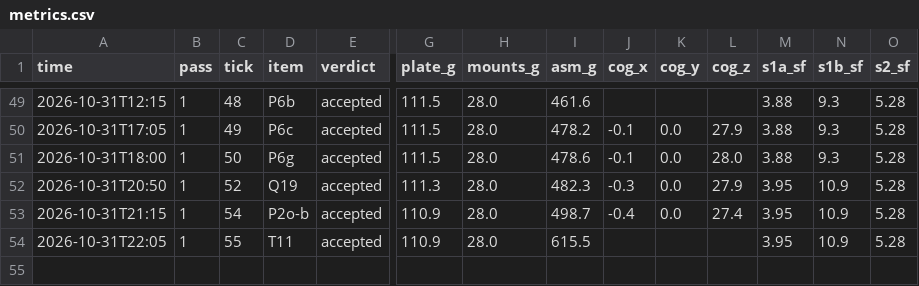
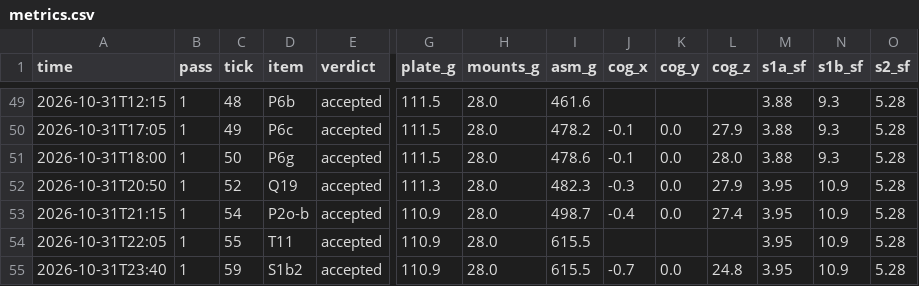
Before and after one commit to 0mdb/robot-buddy, a CSV file: docs/cad/loop/metrics.csv, drawn as a sheet; only a part is shown, gaps mark what is left out; rows hold the shown columns only; the diff names each change by its address in the sheet, - before the commit and + after, or states it on an @@ line.

```diff
--- a/docs/cad/loop/metrics.csv
+++ b/docs/cad/loop/metrics.csv
+row 55: 2026-10-31T23:40 | 1 | 59 | S1b2 | accepted | 110.9 | 28.0 | 615.5 | -0.7 | 0.0 | 24.8 | 3.95 | 10.9 | 5.28
```
Also changed, not shown: 33 other files.
